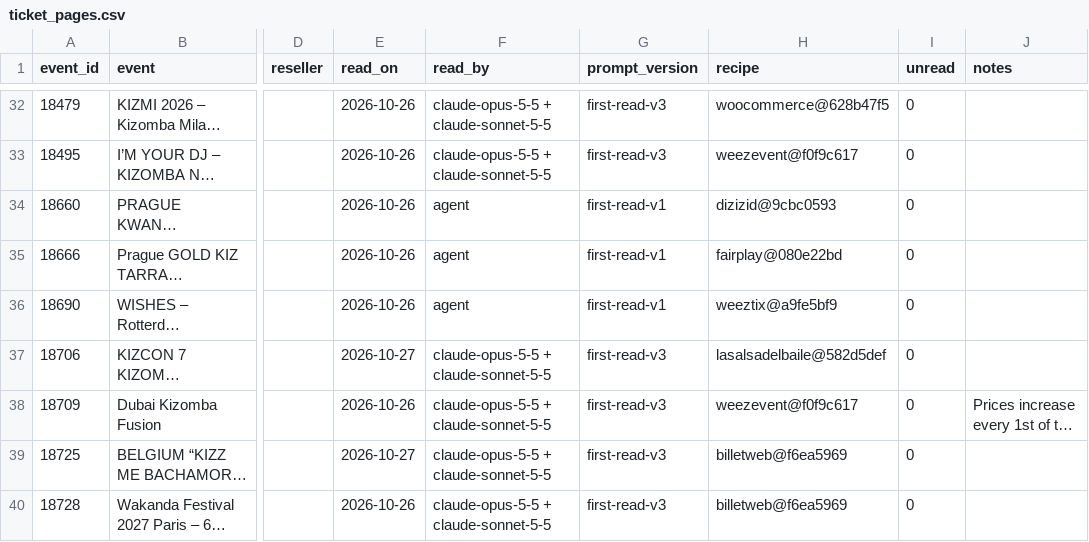
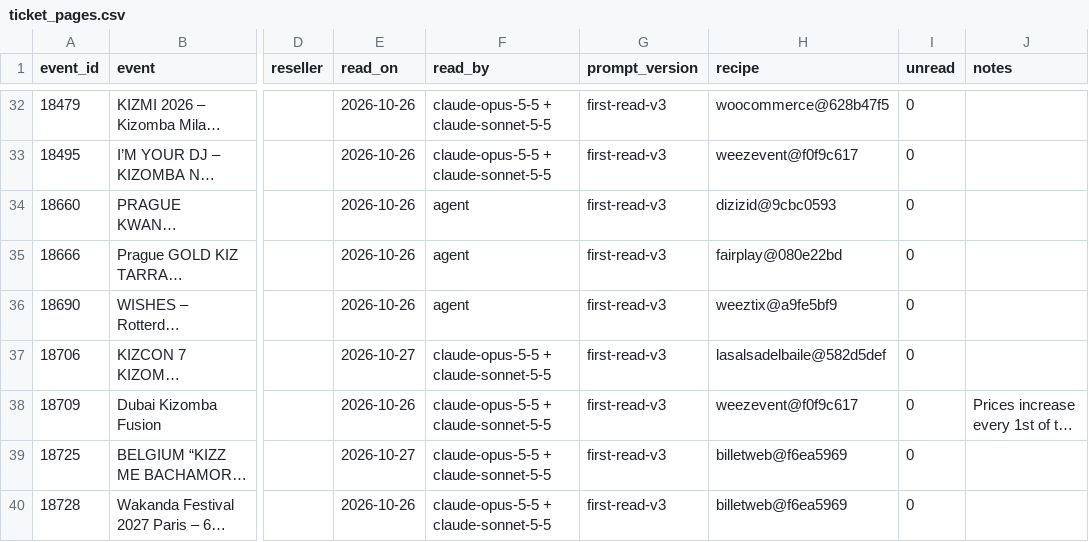
Before and after one commit to clombion/kiz-radar, a CSV file: pipeline/ticket_pages.csv, drawn as a sheet; only a part is shown, gaps mark what is left out; long unchanged cells end in …; the diff covers the shown part only; the diff names each change by its address in the sheet, - before the commit and + after, or states it on an @@ line.

```diff
--- a/pipeline/ticket_pages.csv
+++ b/pipeline/ticket_pages.csv
-G34:G36 (prompt_version): first-read-v1
+G34:G36 (prompt_version): first-read-v3
```
Also changed, not shown: 16 edited cells elsewhere in this file, pipeline/pass_prices.csv, 36 other files.
